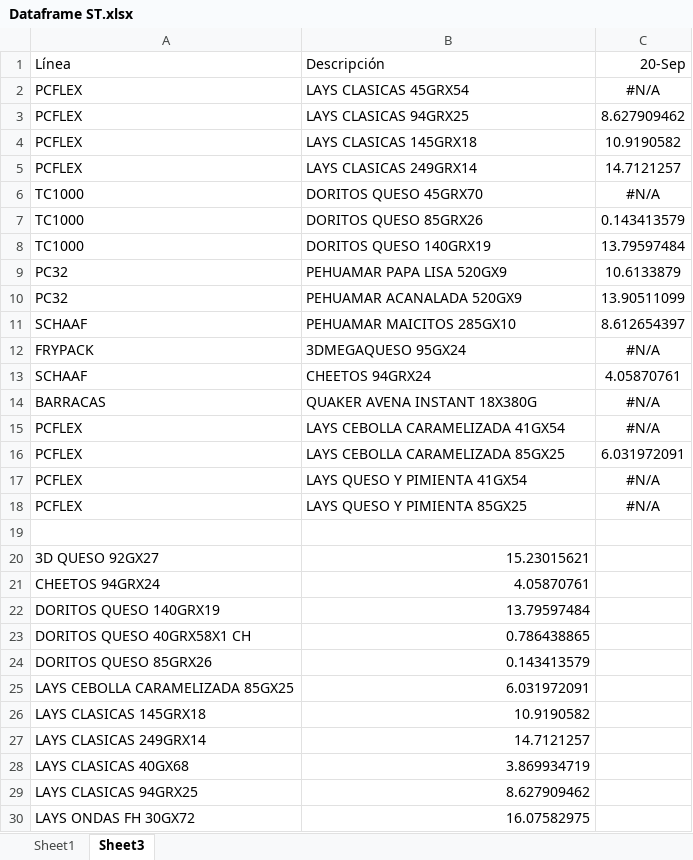
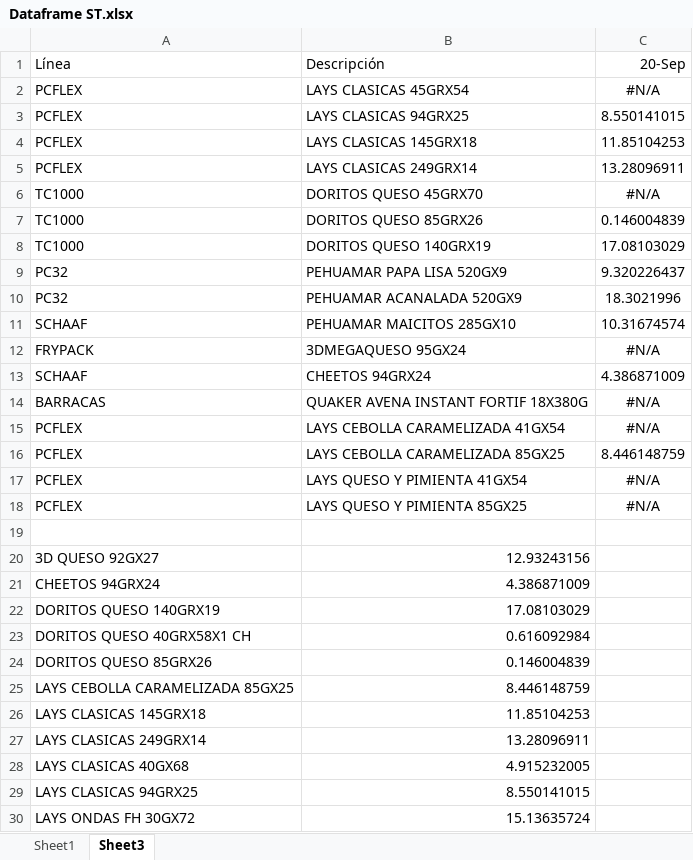
Before and after one commit to Catalinam24/presentaci-n, an Excel workbook: Dataframe ST.xlsx, sheet Sheet3, drawn as a sheet; only a part is shown; values as stored, in another font and other column widths than the file's, no borders; the diff covers the shown part only; the diff names each change by its address in the sheet, - before the commit and + after, or states it on an @@ line.

```diff
--- a/Dataframe ST.xlsx (sheet Sheet3)
+++ b/Dataframe ST.xlsx (sheet Sheet3)
-C3: 8.627909462
+C3: 8.550141015
-C4: 10.9190582
+C4: 11.85104253
-C5: 14.7121257
+C5: 13.28096911
-C7: 0.143413579
+C7: 0.146004839
-C8: 13.79597484
+C8: 17.08103029
-C9: 10.6133879
+C9: 9.320226437
-C10: 13.90511099
+C10: 18.3021996
-C11: 8.612654397
+C11: 10.31674574
-C13: 4.05870761
+C13: 4.386871009
-B14: QUAKER AVENA INSTANT 18X380G
+B14: QUAKER AVENA INSTANT FORTIF 18X380G
-C16: 6.031972091
+C16: 8.446148759
-B20: 15.23015621
+B20: 12.93243156
-B21: 4.05870761
+B21: 4.386871009
-B22: 13.79597484
+B22: 17.08103029
-B23: 0.786438865
+B23: 0.616092984
-B24: 0.143413579
+B24: 0.146004839
-B25: 6.031972091
+B25: 8.446148759
-B26: 10.9190582
+B26: 11.85104253
-B27: 14.7121257
+B27: 13.28096911
-B28: 3.869934719
+B28: 4.915232005
-B29: 8.627909462
+B29: 8.550141015
-B30: 16.07582975
+B30: 15.13635724
```
Also changed, not shown: 6 edited cells elsewhere in this sheet, sheet Sheet1, Dataframe Fam.xlsx.
